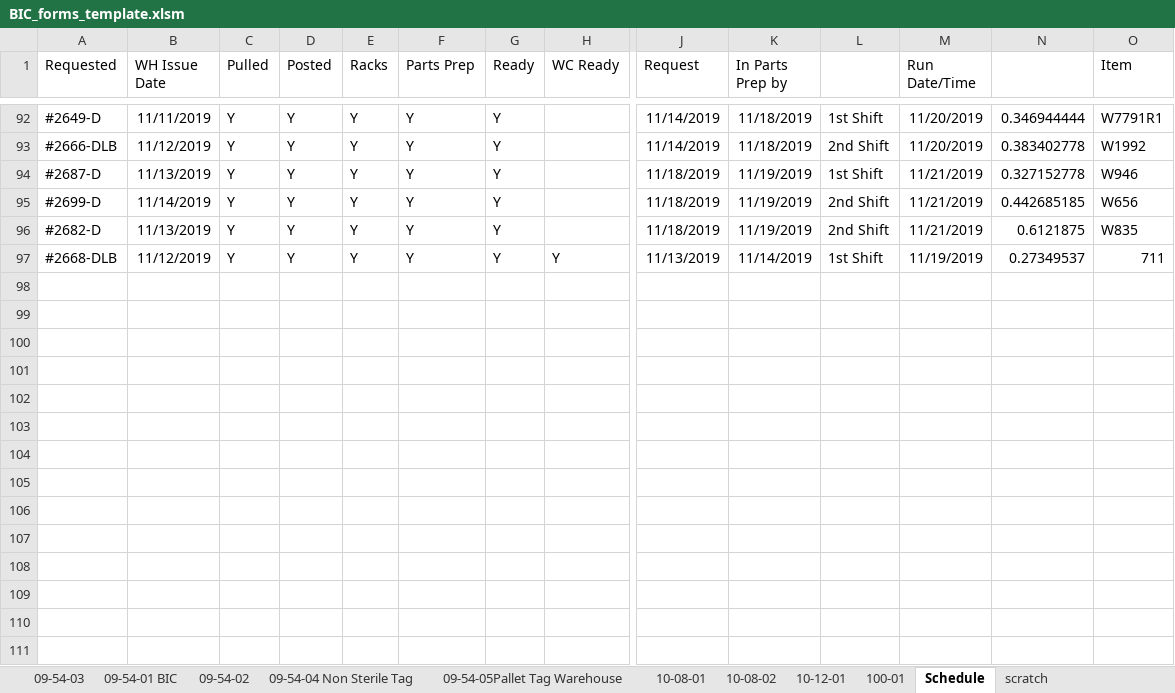
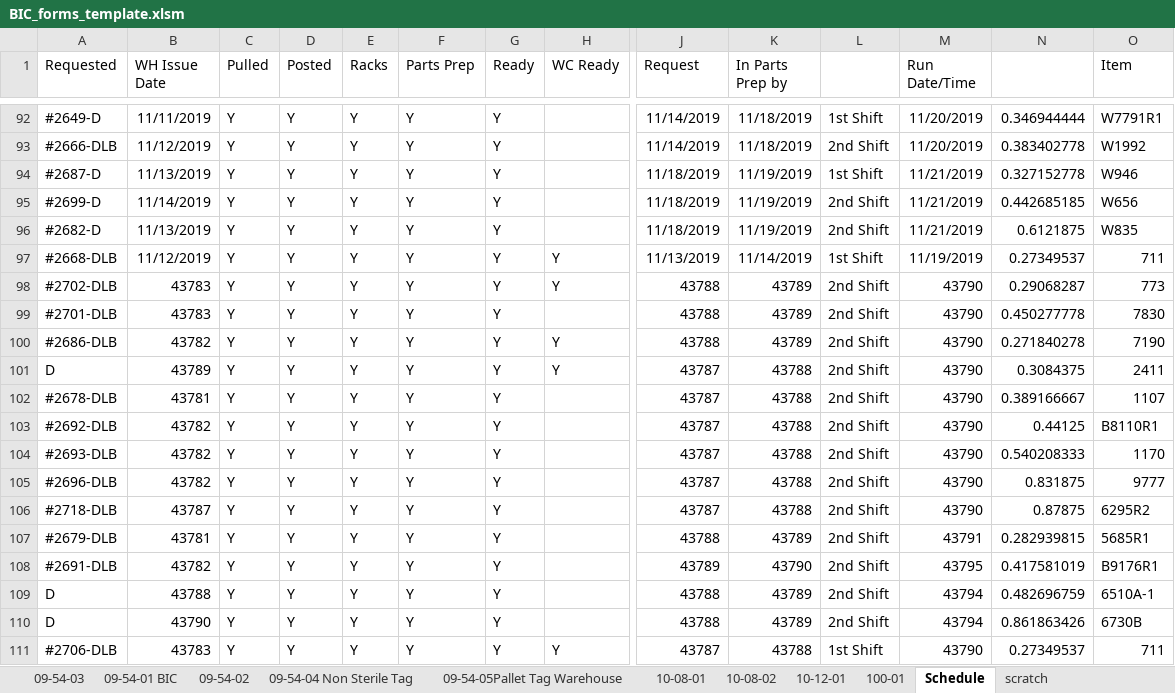
Before and after one commit to jlmodell/flask-react, an Excel workbook: server/BIC_forms_template.xlsm, sheet Schedule, drawn as a sheet; only a part is shown, gaps mark what is left out; values as stored, in another font and other column widths than the file's, no borders; conditional formats not drawn; rows hold the shown columns only; the diff names each change by its address in the sheet, - before the commit and + after, or states it on an @@ line.

```diff
--- a/server/BIC_forms_template.xlsm (sheet Schedule)
+++ b/server/BIC_forms_template.xlsm (sheet Schedule)
+row 98: #2702-DLB | 43783 | Y | Y | Y | Y | Y | Y | 43788 | 43789 | 2nd Shift | 43790 | 0.29068287 | 773
+row 99: #2701-DLB | 43783 | Y | Y | Y | Y | Y |  | 43788 | 43789 | 2nd Shift | 43790 | 0.450277778 | 7830
+row 100: #2686-DLB | 43782 | Y | Y | Y | Y | Y | Y | 43788 | 43789 | 2nd Shift | 43790 | 0.271840278 | 7190
+row 101: D | 43789 | Y | Y | Y | Y | Y | Y | 43787 | 43788 | 2nd Shift | 43790 | 0.3084375 | 2411
+row 102: #2678-DLB | 43781 | Y | Y | Y | Y | Y |  | 43787 | 43788 | 2nd Shift | 43790 | 0.389166667 | 1107
+row 103: #2692-DLB | 43782 | Y | Y | Y | Y | Y |  | 43787 | 43788 | 2nd Shift | 43790 | 0.44125 | B8110R1
+row 104: #2693-DLB | 43782 | Y | Y | Y | Y | Y |  | 43787 | 43788 | 2nd Shift | 43790 | 0.540208333 | 1170
+row 105: #2696-DLB | 43782 | Y | Y | Y | Y | Y |  | 43787 | 43788 | 2nd Shift | 43790 | 0.831875 | 9777
+row 106: #2718-DLB | 43787 | Y | Y | Y | Y | Y |  | 43787 | 43788 | 2nd Shift | 43790 | 0.87875 | 6295R2
+row 107: #2679-DLB | 43781 | Y | Y | Y | Y | Y |  | 43788 | 43789 | 2nd Shift | 43791 | 0.282939815 | 5685R1
+row 108: #2691-DLB | 43782 | Y | Y | Y | Y | Y |  | 43789 | 43790 | 2nd Shift | 43795 | 0.417581019 | B9176R1
+row 109: D | 43788 | Y | Y | Y | Y | Y |  | 43788 | 43789 | 2nd Shift | 43794 | 0.482696759 | 6510A-1
+row 110: D | 43790 | Y | Y | Y | Y | Y |  | 43788 | 43789 | 2nd Shift | 43794 | 0.861863426 | 6730B
+row 111: #2706-DLB | 43783 | Y | Y | Y | Y | Y | Y | 43787 | 43788 | 1st Shift | 43790 | 0.27349537 | 711
```
Also changed, not shown: sheet scratch, sheet 09-54-04 Non Sterile Tag, charts or pictures, 3 other files.
